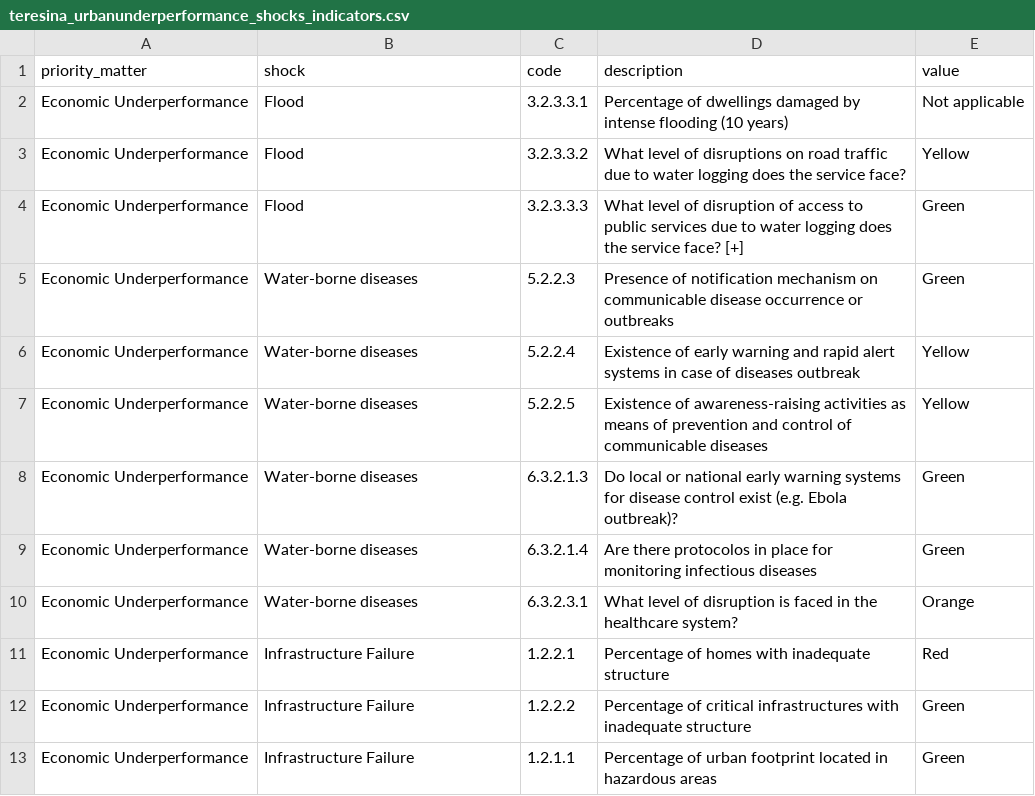
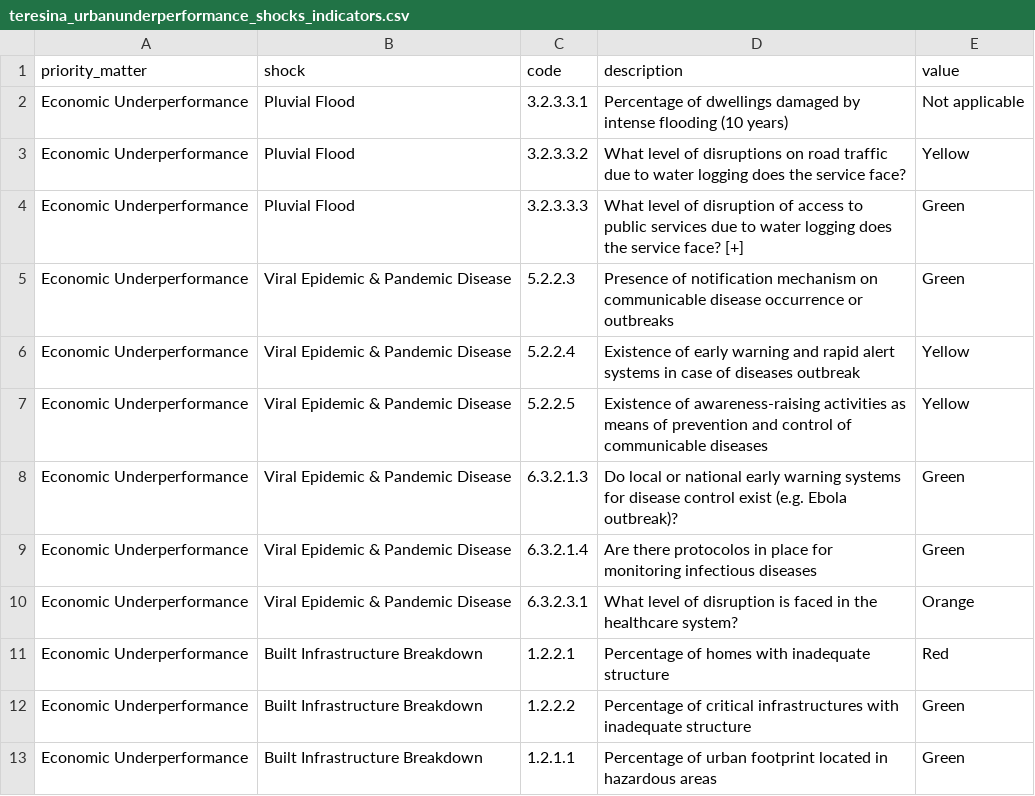
Before and after one commit to RelationalAI/un-crpt, a CSV file: data/teresina_urbanunderperformance_shocks_indicators.csv, drawn as a sheet.

Commit message:
Update teresina_urbanunderperformance_shocks_indicators.csv

```diff
--- a/data/teresina_urbanunderperformance_shocks_indicators.csv
+++ b/data/teresina_urbanunderperformance_shocks_indicators.csv
@@ -1,13 +1,13 @@
 priority_matter;shock;code;description;value
-Economic Underperformance;Flood;3.2.3.3.1;Percentage of dwellings damaged by intense flooding (10 years);Not applicable
-Economic Underperformance;Flood;3.2.3.3.2;What level of disruptions on road traffic due to water logging does the service face?;Yellow
-Economic Underperformance;Flood;3.2.3.3.3;What level of disruption of access to public services due to water logging does the service face? [+];Green
-Economic Underperformance;Water-borne diseases;5.2.2.3;Presence of notification mechanism on communicable disease occurrence or outbreaks;Green
-Economic Underperformance;Water-borne diseases;5.2.2.4;Existence of early warning and rapid alert systems in case of diseases outbreak;Yellow
-Economic Underperformance;Water-borne diseases;5.2.2.5;Existence of awareness-raising activities as means of prevention and control of communicable diseases;Yellow
-Economic Underperformance;Water-borne diseases;6.3.2.1.3;Do local or national early warning systems for disease control exist (e.g. Ebola outbreak)?;Green
-Economic Underperformance;Water-borne diseases;6.3.2.1.4;Are there protocolos in place for monitoring infectious diseases;Green
-Economic Underperformance;Water-borne diseases;6.3.2.3.1;What level of disruption is faced in the healthcare system?;Orange
-Economic Underperformance;Infrastructure Failure;1.2.2.1;Percentage of homes with inadequate structure;Red
-Economic Underperformance;Infrastructure Failure;1.2.2.2;Percentage of critical infrastructures with inadequate structure;Green
-Economic Underperformance;Infrastructure Failure;1.2.1.1;Percentage of urban footprint located in hazardous areas;Green
+Economic Underperformance;Pluvial Flood;3.2.3.3.1;Percentage of dwellings damaged by intense flooding (10 years);Not applicable
+Economic Underperformance;Pluvial Flood;3.2.3.3.2;What level of disruptions on road traffic due to water logging does the service face?;Yellow
+Economic Underperformance;Pluvial Flood;3.2.3.3.3;What level of disruption of access to public services due to water logging does the service face? [+];Green
+Economic Underperformance;Viral Epidemic & Pandemic Disease;5.2.2.3;Presence of notification mechanism on communicable disease occurrence or outbreaks;Green
+Economic Underperformance;Viral Epidemic & Pandemic Disease;5.2.2.4;Existence of early warning and rapid alert systems in case of diseases outbreak;Yellow
+Economic Underperformance;Viral Epidemic & Pandemic Disease;5.2.2.5;Existence of awareness-raising activities as means of prevention and control of communicable diseases;Yellow
+Economic Underperformance;Viral Epidemic & Pandemic Disease;6.3.2.1.3;Do local or national early warning systems for disease control exist (e.g. Ebola outbreak)?;Green
+Economic Underperformance;Viral Epidemic & Pandemic Disease;6.3.2.1.4;Are there protocolos in place for monitoring infectious diseases;Green
+Economic Underperformance;Viral Epidemic & Pandemic Disease;6.3.2.3.1;What level of disruption is faced in the healthcare system?;Orange
+Economic Underperformance;Built Infrastructure Breakdown;1.2.2.1;Percentage of homes with inadequate structure;Red
+Economic Underperformance;Built Infrastructure Breakdown;1.2.2.2;Percentage of critical infrastructures with inadequate structure;Green
+Economic Underperformance;Built Infrastructure Breakdown;1.2.1.1;Percentage of urban footprint located in hazardous areas;Green
```
